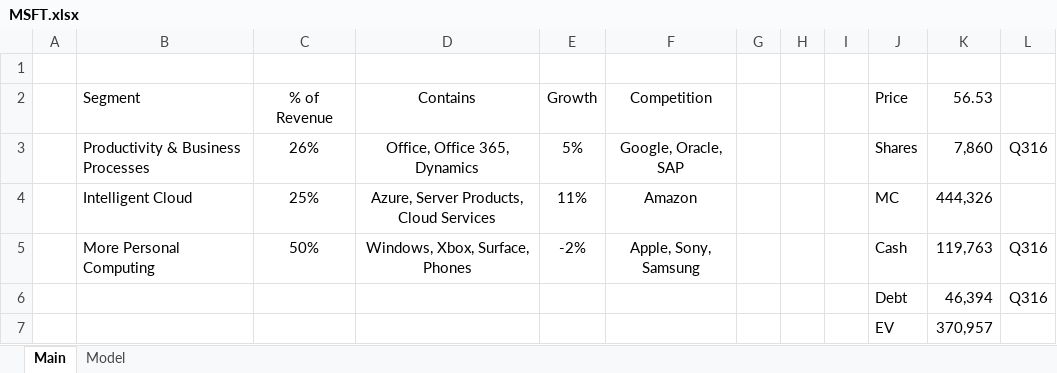
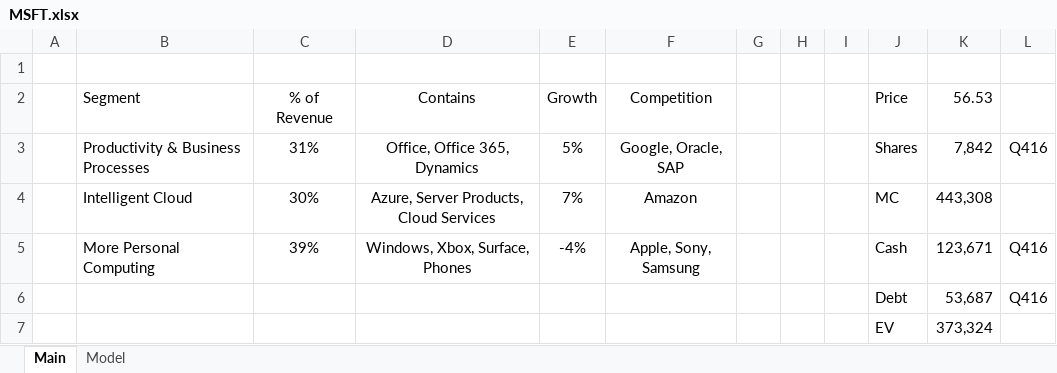
Before and after one commit to wongbilly8/stock-exchange-berkeley, an Excel workbook: investing spreadsheets/MSFT.xlsx, sheet Main, drawn as a sheet; values as stored, in another font and other column widths than the file's, no borders; removed rows and columns are numbered as before the commit, all else as after; the diff names each change by its address in the sheet, - before the commit and + after, or states it on an @@ line.

```diff
--- a/investing spreadsheets/MSFT.xlsx (sheet Main)
+++ b/investing spreadsheets/MSFT.xlsx (sheet Main)
-C3 (% of Revenue): 26%
+C3 (% of Revenue): 31%
-K3 (56.53): 7,860
+K3 (56.53): 7,842
-L3: Q316
+L3: Q416
-C4 (% of Revenue): 25%
+C4 (% of Revenue): 30%
-E4 (Growth): 11%
+E4 (Growth): 7%
-K4 (56.53): 444,326
+K4 (56.53): 443,308
-C5 (% of Revenue): 50%
+C5 (% of Revenue): 39%
-E5 (Growth): -2%
+E5 (Growth): -4%
-K5 (56.53): 119,763
+K5 (56.53): 123,671
-L5: Q316
+L5: Q416
-row 6:  |  |  |  |  |  |  |  |  | Debt | 46,394 | Q316
-row 7:  |  |  |  |  |  |  |  |  | EV | 370,957
+row 6:  |  |  |  |  |  |  |  |  | Debt | 53,687 | Q416
+row 7:  |  |  |  |  |  |  |  |  | EV | 373,324
```
Also changed, not shown: sheet Model, formulas that keep their value, charts or pictures, investing spreadsheets/AAPL.xlsx, 1 other file.
